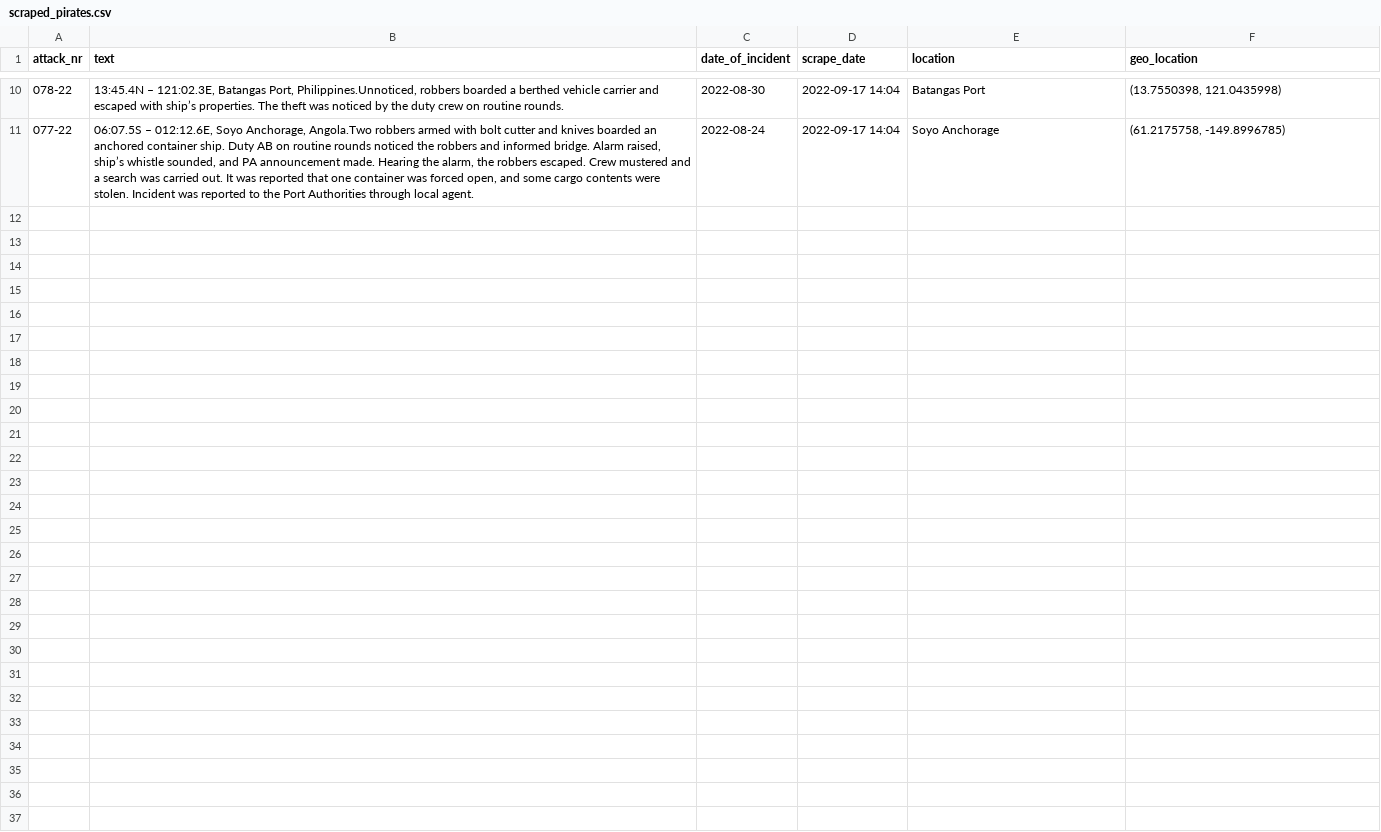
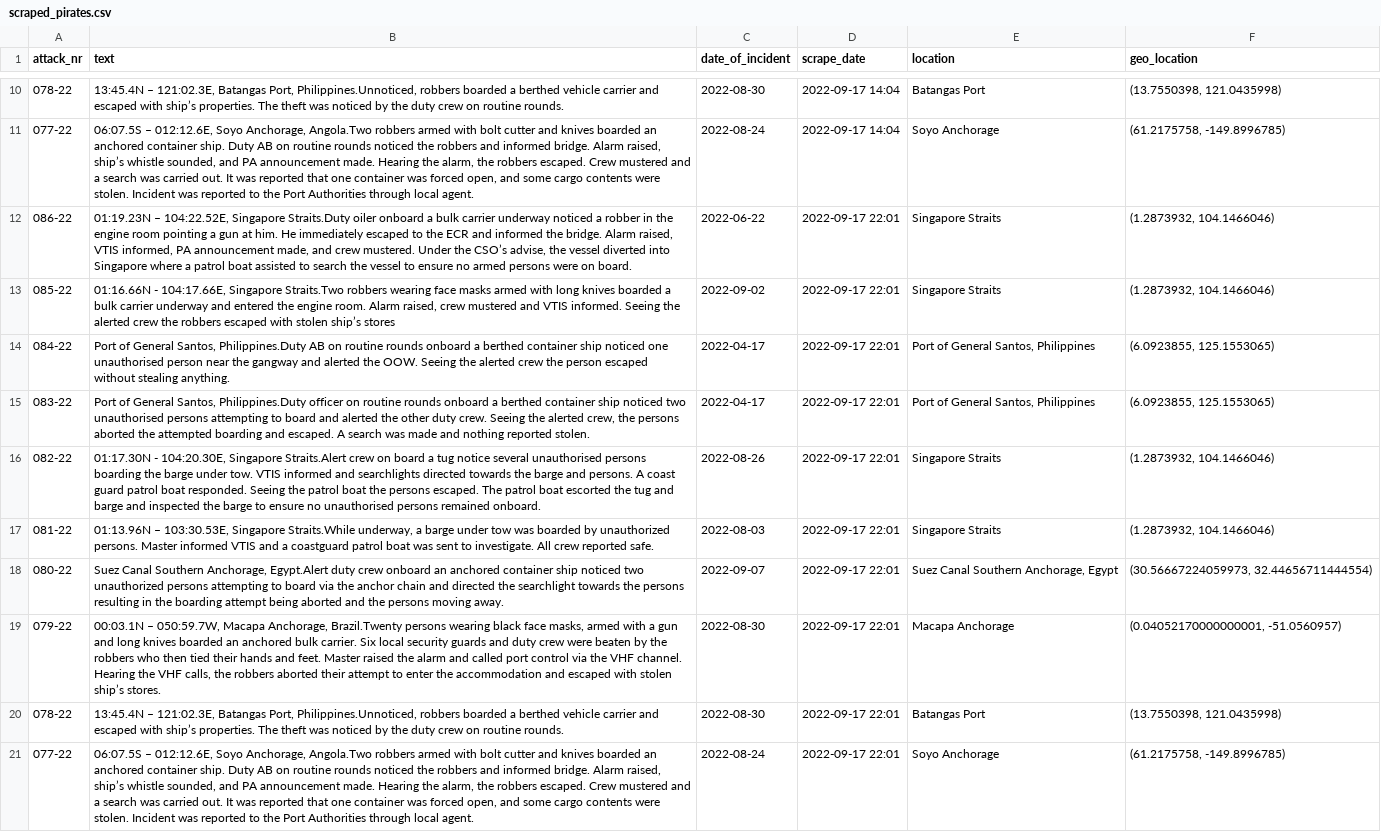
Before and after one commit to HackZurichDreamTeam/scraping-repo, a CSV file: scraped_pirates.csv, drawn as a sheet; only a part is shown, gaps mark what is left out.

```diff
--- a/scraped_pirates.csv
+++ b/scraped_pirates.csv
@@ -11 +11,11 @@ attack_nr,text,date_of_incident,scrape_date,location,geo_location
 077-22,"06:07.5S – 012:12.6E, Soyo Anchorage, Angola.Two robbers armed with bolt cutter and knives boarded an anchored container ship. Duty AB on routine rounds noticed the robbers and informed bridge. Alarm raised, ship’s whistle sounded, and PA announcement made. Hearing the alarm, the robbers escaped. Crew mustered and a search was carried out. It was reported that one container was forced open, and some cargo contents were stolen. Incident was reported to the Port Authorities through local agent.",2022-08-24,2022-09-17 14:04, Soyo Anchorage,"(61.2175758, -149.8996785)"
+086-22,"01:19.23N – 104:22.52E, Singapore Straits.Duty oiler onboard a bulk carrier underway noticed a robber in the engine room pointing a gun at him. He immediately escaped to the ECR and informed the bridge. Alarm raised, VTIS informed, PA announcement made, and crew mustered. Under the CSO’s advise, the vessel diverted into Singapore where a patrol boat assisted to search the vessel to ensure no armed persons were on board.",2022-06-22,2022-09-17 22:01, Singapore Straits,"(1.2873932, 104.1466046)"
+085-22,"01:16.66N - 104:17.66E, Singapore Straits.Two robbers wearing face masks armed with long knives boarded a bulk carrier underway and entered the engine room. Alarm raised, crew mustered and VTIS informed. Seeing the alerted crew the robbers escaped with stolen ship’s stores",2022-09-02,2022-09-17 22:01, Singapore Straits,"(1.2873932, 104.1466046)"
+084-22,"Port of General Santos, Philippines.Duty AB on routine rounds onboard a berthed container ship noticed one unauthorised person near the gangway and alerted the OOW. Seeing the alerted crew the person escaped without stealing anything. ",2022-04-17,2022-09-17 22:01,"Port of General Santos, Philippines","(6.0923855, 125.1553065)"
+083-22,"Port of General Santos, Philippines.Duty officer on routine rounds onboard a berthed container ship noticed two unauthorised persons attempting to board and alerted the other duty crew. Seeing the alerted crew, the persons aborted the attempted boarding and escaped. A search was made and nothing reported stolen.",2022-04-17,2022-09-17 22:01,"Port of General Santos, Philippines","(6.0923855, 125.1553065)"
+082-22,"01:17.30N - 104:20.30E, Singapore Straits.Alert crew on board a tug notice several unauthorised persons boarding the barge under tow. VTIS informed and searchlights directed towards the barge and persons. A coast guard patrol boat responded. Seeing the patrol boat the persons escaped. The patrol boat escorted the tug and barge and inspected the barge to ensure no unauthorised persons remained onboard. ",2022-08-26,2022-09-17 22:01, Singapore Straits,"(1.2873932, 104.1466046)"
+081-22,"01:13.96N – 103:30.53E, Singapore Straits.While underway, a barge under tow was boarded by unauthorized persons. Master informed VTIS and a coastguard patrol boat was sent to investigate. All crew reported safe.",2022-08-03,2022-09-17 22:01, Singapore Straits,"(1.2873932, 104.1466046)"
+080-22,"Suez Canal Southern Anchorage, Egypt.Alert duty crew onboard an anchored container ship noticed two unauthorized persons attempting to board via the anchor chain and directed the searchlight towards the persons resulting in the boarding attempt being aborted and the persons moving away. ",2022-09-07,2022-09-17 22:01,"Suez Canal Southern Anchorage, Egypt","(30.56667224059973, 32.44656711444554)"
+079-22,"00:03.1N – 050:59.7W, Macapa Anchorage, Brazil.Twenty persons wearing black face masks, armed with a gun and long knives boarded an anchored bulk carrier. Six local security guards and duty crew were beaten by the robbers who then tied their hands and feet. Master raised the alarm and called port control via the VHF channel. Hearing the VHF calls, the robbers aborted their attempt to enter the accommodation and escaped with stolen ship’s stores. ",2022-08-30,2022-09-17 22:01, Macapa Anchorage,"(0.04052170000000001, -51.0560957)"
+078-22,"13:45.4N – 121:02.3E, Batangas Port, Philippines.Unnoticed, robbers boarded a berthed vehicle carrier and escaped with ship’s properties. The theft was noticed by the duty crew on routine rounds.",2022-08-30,2022-09-17 22:01, Batangas Port,"(13.7550398, 121.0435998)"
+077-22,"06:07.5S – 012:12.6E, Soyo Anchorage, Angola.Two robbers armed with bolt cutter and knives boarded an anchored container ship. Duty AB on routine rounds noticed the robbers and informed bridge. Alarm raised, ship’s whistle sounded, and PA announcement made. Hearing the alarm, the robbers escaped. Crew mustered and a search was carried out. It was reported that one container was forced open, and some cargo contents were stolen. Incident was reported to the Port Authorities through local agent.",2022-08-24,2022-09-17 22:01, Soyo Anchorage,"(61.2175758, -149.8996785)"
```
Also changed, not shown: 1 other file.
